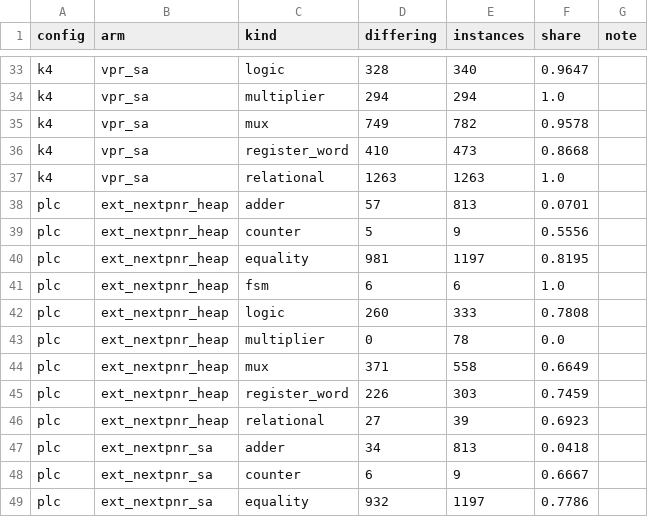
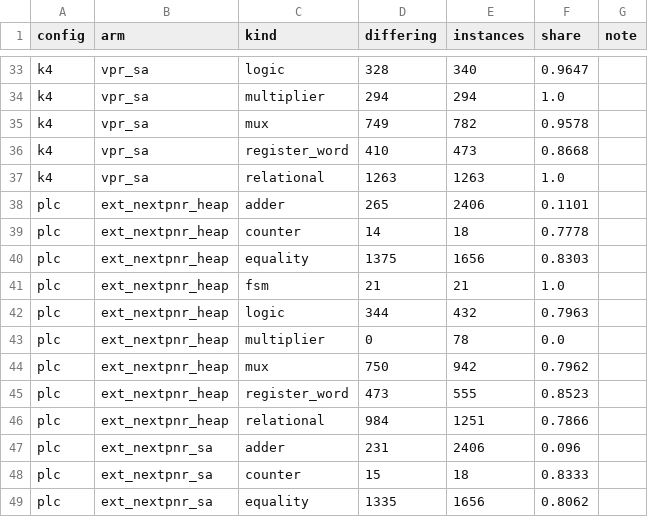
Before and after one commit to drpaj12/nornsIII, a CSV file: data/e10/structure_form_share.csv, drawn as a sheet; only a part is shown, gaps mark what is left out; the diff covers the shown part only.

```diff
--- a/data/e10/structure_form_share.csv
+++ b/data/e10/structure_form_share.csv
@@ -37,13 +37,13 @@ k4,vpr_sa,register_word,410,473,0.8668,
 k4,vpr_sa,relational,1263,1263,1.0,
-plc,ext_nextpnr_heap,adder,57,813,0.0701,
-plc,ext_nextpnr_heap,counter,5,9,0.5556,
-plc,ext_nextpnr_heap,equality,981,1197,0.8195,
-plc,ext_nextpnr_heap,fsm,6,6,1.0,
-plc,ext_nextpnr_heap,logic,260,333,0.7808,
+plc,ext_nextpnr_heap,adder,265,2406,0.1101,
+plc,ext_nextpnr_heap,counter,14,18,0.7778,
+plc,ext_nextpnr_heap,equality,1375,1656,0.8303,
+plc,ext_nextpnr_heap,fsm,21,21,1.0,
+plc,ext_nextpnr_heap,logic,344,432,0.7963,
 plc,ext_nextpnr_heap,multiplier,0,78,0.0,
-plc,ext_nextpnr_heap,mux,371,558,0.6649,
-plc,ext_nextpnr_heap,register_word,226,303,0.7459,
-plc,ext_nextpnr_heap,relational,27,39,0.6923,
-plc,ext_nextpnr_sa,adder,34,813,0.0418,
-plc,ext_nextpnr_sa,counter,6,9,0.6667,
-plc,ext_nextpnr_sa,equality,932,1197,0.7786,
+plc,ext_nextpnr_heap,mux,750,942,0.7962,
+plc,ext_nextpnr_heap,register_word,473,555,0.8523,
+plc,ext_nextpnr_heap,relational,984,1251,0.7866,
+plc,ext_nextpnr_sa,adder,231,2406,0.096,
+plc,ext_nextpnr_sa,counter,15,18,0.8333,
+plc,ext_nextpnr_sa,equality,1335,1656,0.8062,
```
Also changed, not shown: 33 edited cells elsewhere in this file, data/e10/runs.csv, 8 other files.
